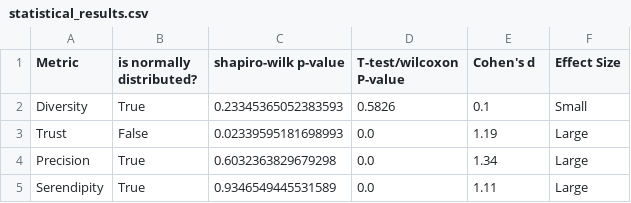
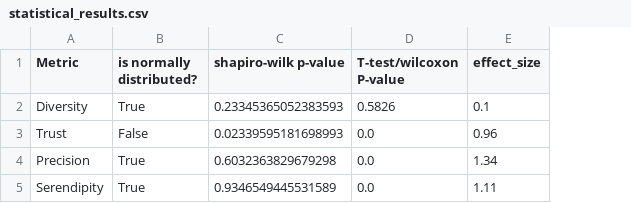
Before and after one commit to brendanmcc02/masters-thesis, a CSV file: evaluation/statistical_results.csv, drawn as a sheet; the diff names each change by its address in the sheet, - before the commit and + after, or states it on an @@ line.

```diff
--- a/evaluation/statistical_results.csv
+++ b/evaluation/statistical_results.csv
-column F (Effect Size), rows 2-5: Small | Large | Large | Large
-E1: Cohen's d
+E1: effect_size
-E3 (effect_size): 1.19
+E3 (effect_size): 0.96
```
Also changed, not shown: 6 other files.
